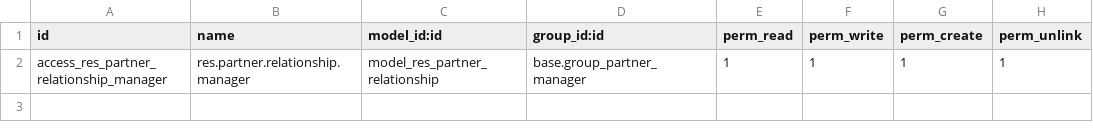
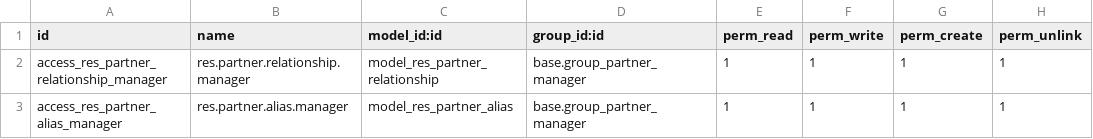
Before and after one commit to gabriel-grinspan/genealogy, a CSV file: genealogy/security/ir.model.access.csv, drawn as a sheet; the diff names each change by its address in the sheet, - before the commit and + after, or states it on an @@ line.

```diff
--- a/genealogy/security/ir.model.access.csv
+++ b/genealogy/security/ir.model.access.csv
+row 3: access_res_partner_alias_manager | res.partner.alias.manager | model_res_partner_alias | base.group_partner_manager | 1 | 1 | 1 | 1
```
Also changed, not shown: 20 other files.
